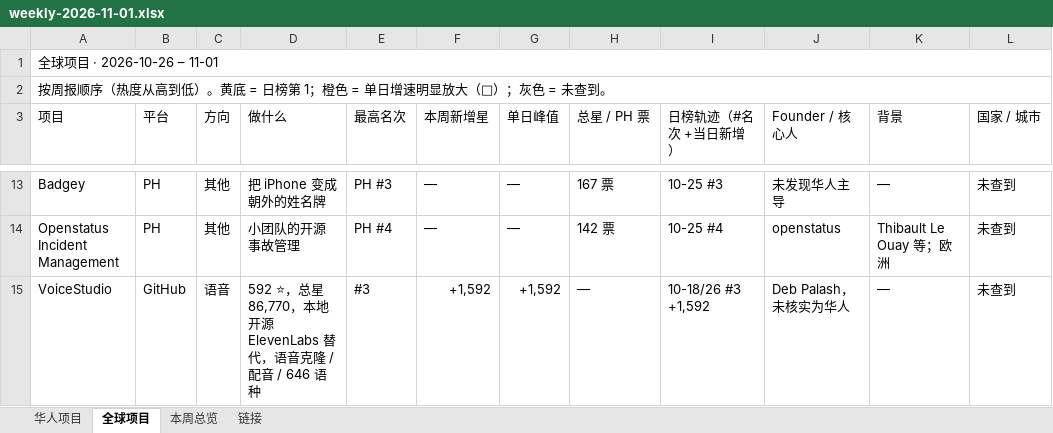
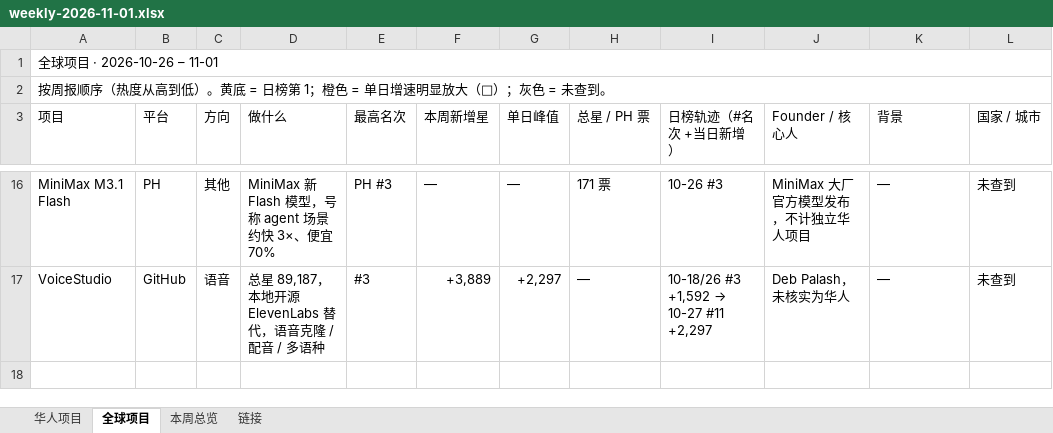
Before and after one commit to psylch/rising-projects, an Excel workbook: 2026-11-01/weekly-2026-11-01.xlsx, sheet 全球项目, drawn as a sheet; only a part is shown, gaps mark what is left out; values as stored, in another font and other column widths than the file's, no cell formats; removed rows and columns are numbered as before the commit, all else as after; the diff covers the shown part only; the diff names each change by its address in the sheet, - before the commit and + after, or states it on an @@ line.

```diff
--- a/2026-11-01/weekly-2026-11-01.xlsx (sheet 全球项目)
+++ b/2026-11-01/weekly-2026-11-01.xlsx (sheet 全球项目)
-A16 (项目): Badgey
+A16 (项目): MiniMax M3.1 Flash
-D16 (做什么): 把 iPhone 变成朝外的姓名牌
+D16 (做什么): MiniMax 新 Flash 模型，号称 agent 场景约快 3×、便宜 70%
-H16 (总星 / PH 票): 167 票
+H16 (总星 / PH 票): 171 票
-I16 (日榜轨迹（#名次 +当日新增）): 10-25 #3
+I16 (日榜轨迹（#名次 +当日新增）): 10-26 #3
-J16 (Founder / 核心人): 未发现华人主导
+J16 (Founder / 核心人): MiniMax 大厂官方模型发布，不计独立华人项目
-row 14: Openstatus Incident Management | PH | 其他 | 小团队的开源事故管理 | PH #4 | — | — | 142 票 | 10-25 #4 | openstatus | Thibault Le Ouay 等；欧洲 | 未查到
-D17 (做什么): 592 ⭐，总星 86,770，本地开源 ElevenLabs 替代，语音克隆 / 配音 / 646 语种
+D17 (做什么): 总星 89,187，本地开源 ElevenLabs 替代，语音克隆 / 配音 / 多语种
-F17 (本周新增星): +1,592
+F17 (本周新增星): +3,889
-G17 (单日峰值): +1,592
+G17 (单日峰值): +2,297
@@ I17 (日榜轨迹（#名次 +当日新增）): 10-18/26 #3 +1,592 → 10-18/26 #3 +1,592 → 10-27 #11 +2,297 @@
```
Also changed, not shown: 5 added rows, 2 removed rows and 25 edited cells elsewhere in this sheet, sheet 链接, sheet 华人项目, sheet 本周总览, cell formats, 2 other files.
